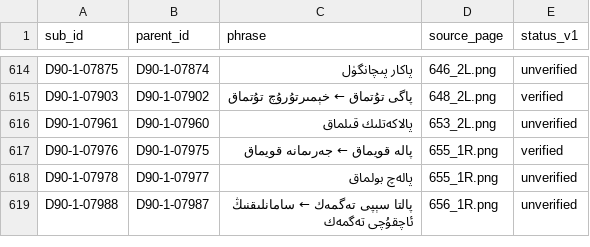
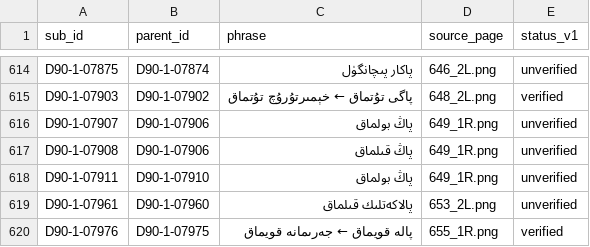
Before and after one commit to UyghurReferenceTexts/uyghur-headword-lists, a TSV file: data/izahliq_lughet_1990s/izahliq_lughet_1990s_v1_subentries.tsv, drawn as a sheet; only a part is shown, gaps mark what is left out; the shorter side is filled out with more unchanged rows.

```diff
--- a/data/izahliq_lughet_1990s/izahliq_lughet_1990s_v1_subentries.tsv
+++ b/data/izahliq_lughet_1990s/izahliq_lughet_1990s_v1_subentries.tsv
@@ -615,2 +615,5 @@ D90-1-07875	D90-1-07874	پاكار پىچانگۈل	646_2L.png	unverified
 D90-1-07903	D90-1-07902	پاگى تۇتماق ← خېمىرتۇرۇچ تۇتماق	648_2L.png	verified
+D90-1-07907	D90-1-07906	پاڭ بولماق	649_1R.png	unverified
+D90-1-07908	D90-1-07906	پاڭ قىلماق	649_1R.png	unverified
+D90-1-07911	D90-1-07910	پاڭ بولماق	649_1R.png	unverified
 D90-1-07961	D90-1-07960	پالاكەتلىك قىلماق	653_2L.png	unverified
```
Also changed, not shown: data/izahliq_lughet_1990s/izahliq_lughet_1990s_v1_headwords.tsv, data/izahliq_lughet_1990s/izahliq_lughet_1990s_v2_headwords.tsv, 3 other files.
